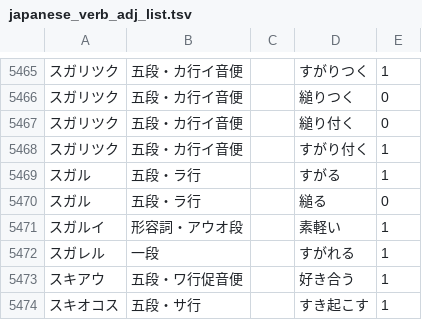
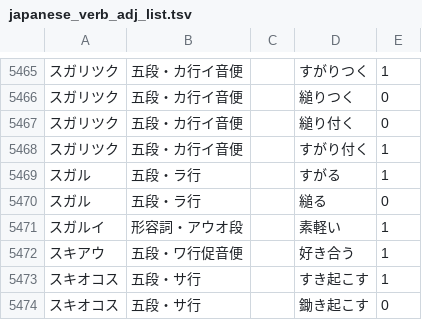
Before and after one commit to hiroshi-manabe/japanese_verb_adj_list, a TSV file: japanese_verb_adj_list.tsv, drawn as a sheet; only a part is shown, gaps mark what is left out; the shorter side is filled out with more unchanged rows; the diff names each change by its address in the sheet, - before the commit and + after, or states it on an @@ line.

Commit message:
Deleted "sugareru".

```diff
--- a/japanese_verb_adj_list.tsv
+++ b/japanese_verb_adj_list.tsv
-row 5472: スガレル | 一段 |  | すがれる | 1
```
